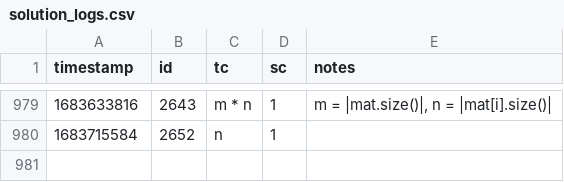
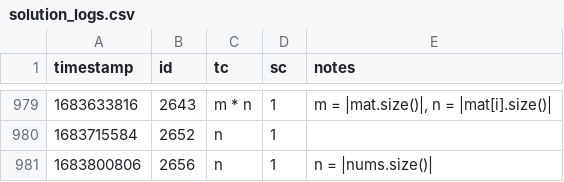
Before and after one commit to vNaonLu/leetcode-daily, a CSV file: src/solution_logs.csv, drawn as a sheet; only a part is shown, gaps mark what is left out.

Commit message:
adds q2656 with TC O(n) and SC O(1), where n = |nums.size()|.

```diff
--- a/src/solution_logs.csv
+++ b/src/solution_logs.csv
@@ -980 +980,2 @@ timestamp,id,tc,sc,notes
 1683715584,2652,n,1,
+1683800806,2656,n,1,n = |nums.size()|
```
Also changed, not shown: 7 other files.
